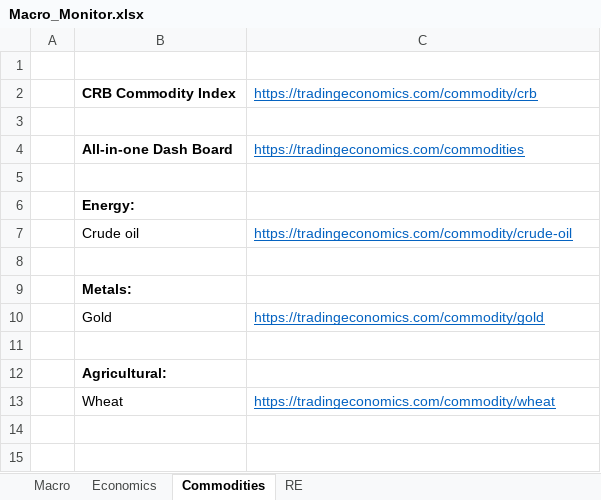
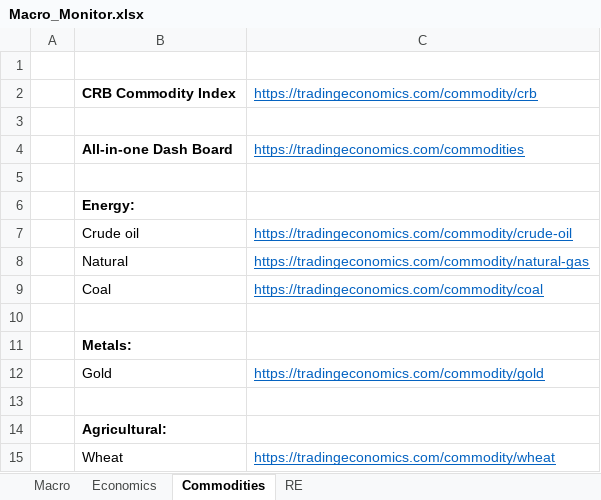
Before and after one commit to JerryChenz/Invest_Proc_Alpha, an Excel workbook: financial_models/Macro_Monitor.xlsx, sheet Commodities, drawn as a sheet; values as stored, in another font and other column widths than the file's, no borders; the diff names each change by its address in the sheet, - before the commit and + after, or states it on an @@ line.

```diff
--- a/financial_models/Macro_Monitor.xlsx (sheet Commodities)
+++ b/financial_models/Macro_Monitor.xlsx (sheet Commodities)
+row 8:  | Natural | https://tradingeconomics.com/commodity/natural-gas
+row 9:  | Coal | https://tradingeconomics.com/commodity/coal
```
Also changed, not shown: 5 other files.
